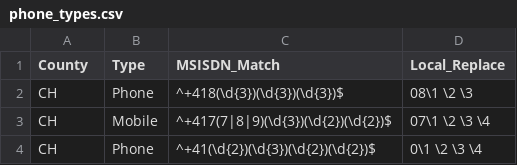
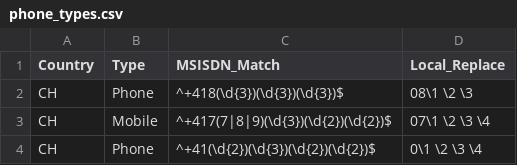
Before and after one commit to chatelao/osm-phones, a CSV file: src/phone_types.csv, drawn as a sheet.

Commit message:
Update phone_types.csv

```diff
--- a/src/phone_types.csv
+++ b/src/phone_types.csv
@@ -1,2 +1,2 @@
-County,Type,MSISDN_Match,Local_Replace
+Country,Type,MSISDN_Match,Local_Replace
 CH,Phone,^+418(\d{3})(\d{3})(\d{3})$,08\1 \2 \3
```
